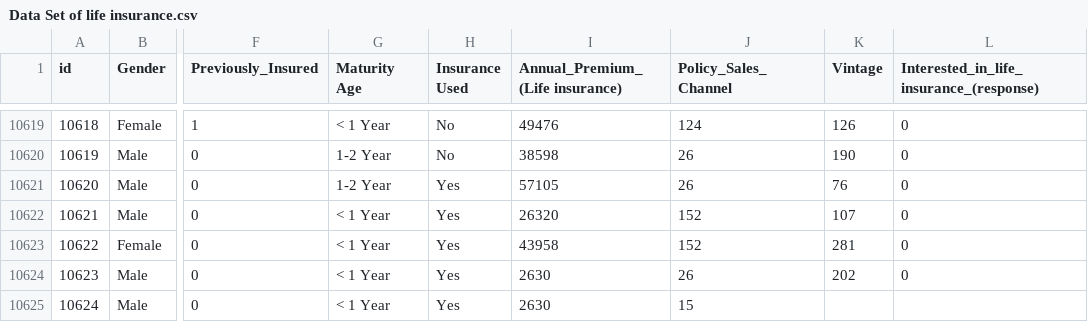
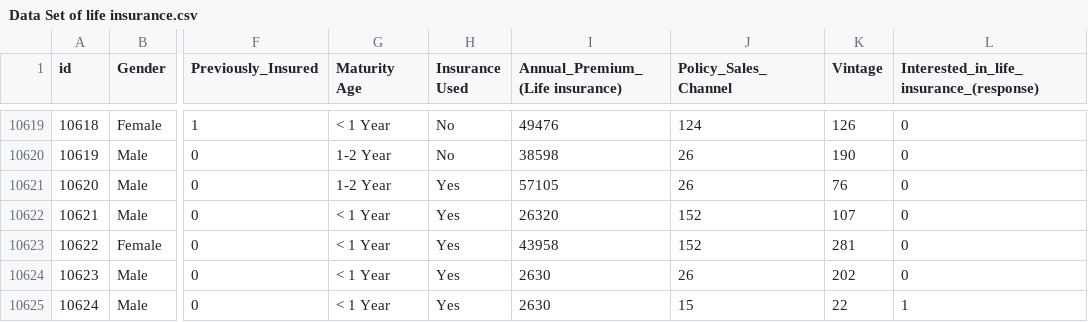
Before and after one commit to ManjariBahety/Manjari-, a CSV file: Data Set of life insurance.csv, drawn as a sheet; only a part is shown, gaps mark what is left out; the diff names each change by its address in the sheet, - before the commit and + after, or states it on an @@ line.

Commit message:
Update Data Set of life insurance.csv

```diff
--- a/Data Set of life insurance.csv
+++ b/Data Set of life insurance.csv
-K10625 (Vintage): (empty)
+K10625 (Vintage): 22
-L10625: (empty)
+L10625: 1
```
